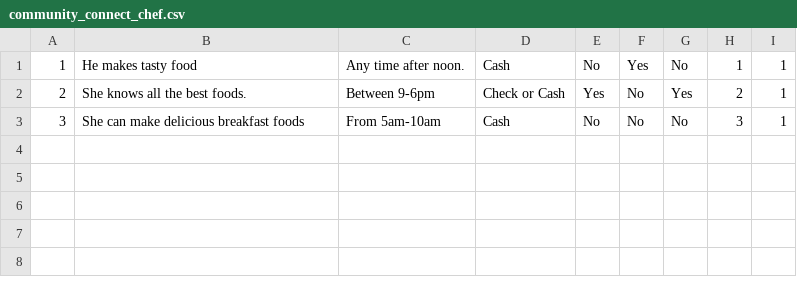
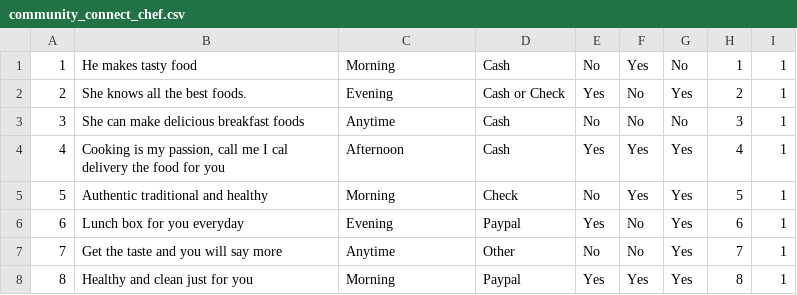
Before and after one commit to caleb-carroll/havyaka_culture, a CSV file: dummy_data/community_connect_chef.csv, drawn as a sheet.

```diff
--- a/dummy_data/community_connect_chef.csv
+++ b/dummy_data/community_connect_chef.csv
@@ -1,3 +1,8 @@
-1,He makes tasty food,Any time after noon.,Cash,No,Yes,No,1,1
-2,She knows all the best foods.,Between 9-6pm,Check or Cash,Yes,No,Yes,2,1
-3,She can make delicious breakfast foods,From 5am-10am,Cash,No,No,No,3,1
+1,He makes tasty food,Morning,Cash,No,Yes,No,1,1
+2,She knows all the best foods.,Evening,Cash or Check,Yes,No,Yes,2,1
+3,She can make delicious breakfast foods,Anytime,Cash,No,No,No,3,1
+4,"Cooking is my passion, call me I cal delivery the food for you",Afternoon,Cash,Yes,Yes,Yes,4,1
+5,Authentic traditional and healthy,Morning,Check,No,Yes,Yes,5,1
+6,Lunch box for you everyday,Evening,Paypal,Yes,No,Yes,6,1
+7,Get the taste and you will say more,Anytime,Other,No,No,Yes,7,1
+8,Healthy and clean just for you,Morning,Paypal,Yes,Yes,Yes,8,1
```
Also changed, not shown: dummy_data/community_connect_event.csv, dummy_data/community_connect_user.csv, 29 other files.
